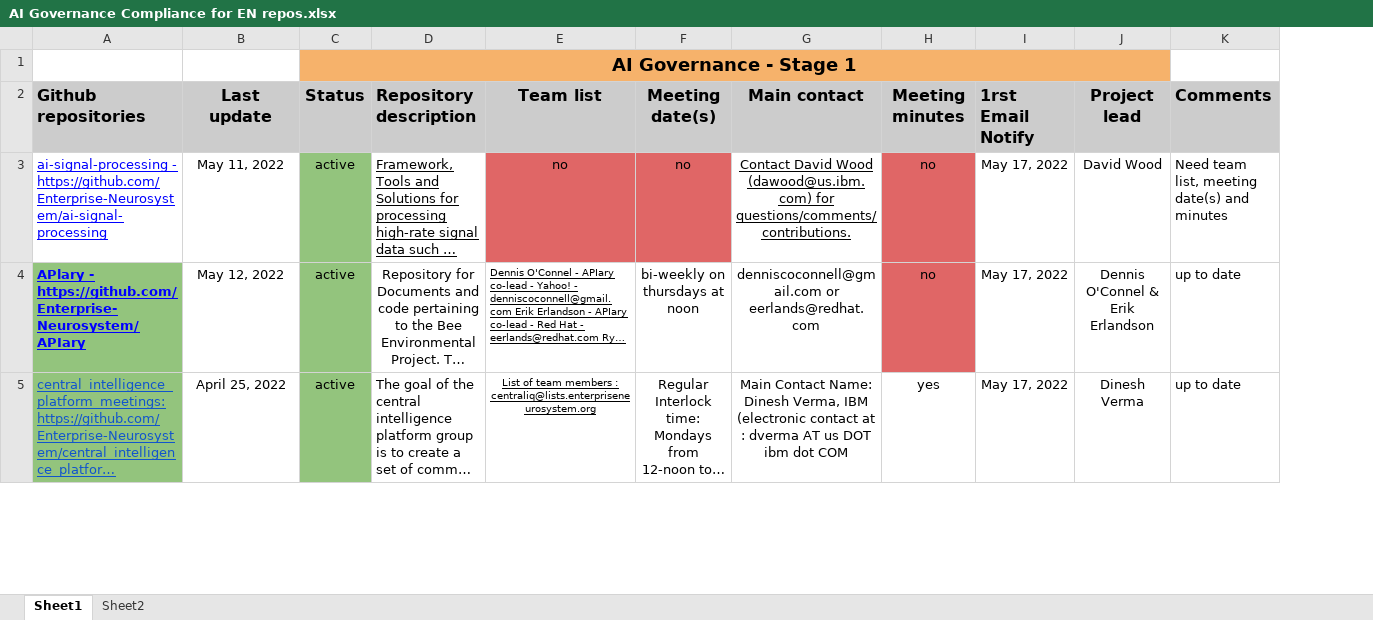
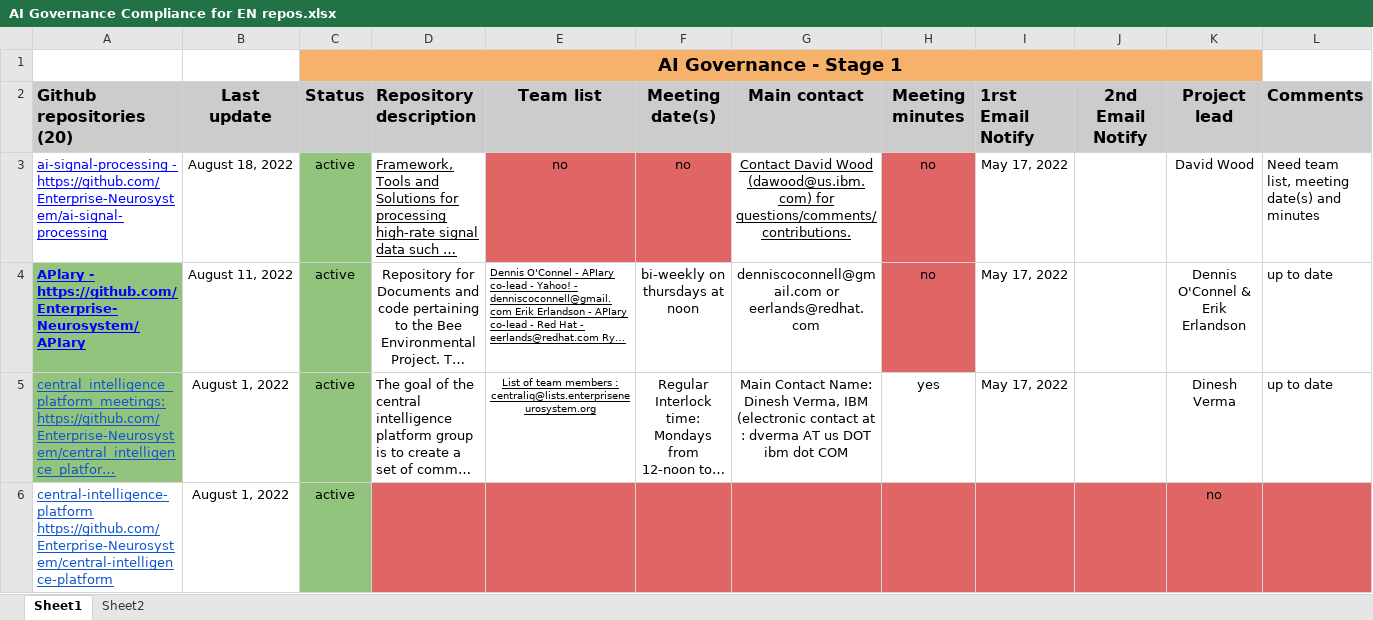
Before and after one commit to Enterprise-Neurosystem/Best-Practices, an Excel workbook: AI Governance Compliance for EN repos.xlsx, sheet Sheet1, drawn as a sheet; only a part is shown; long unchanged cells end in …; values as stored, in another font and other column widths than the file's, no borders; charts and pictures not drawn; the diff covers the shown part only; the diff names each change by its address in the sheet, - before the commit and + after, or states it on an @@ line.

Commit message:
Add files via upload

```diff
--- a/AI Governance Compliance for EN repos.xlsx (sheet Sheet1)
+++ b/AI Governance Compliance for EN repos.xlsx (sheet Sheet1)
+column J (2nd Email Notify), empty
-A2: Github repositories
+A2: Github repositories (20)
-B3 (Last update): May 11, 2022
+B3 (Last update): August 18, 2022
-B4 (Last update): May 12, 2022
+B4 (Last update): August 11, 2022
-B5 (Last update): April 25, 2022
+B5 (Last update): August 1, 2022
+row 6: central-intelligence-platform https://github.com/Enterprise-Neurosystem/central-intelligence-platform | August 1, 2022 | active |  |  |  |  |  |  |  | no
```
Also changed, not shown: 9 added rows, 3 edited cells and cell formats elsewhere in this sheet, hidden cells.
